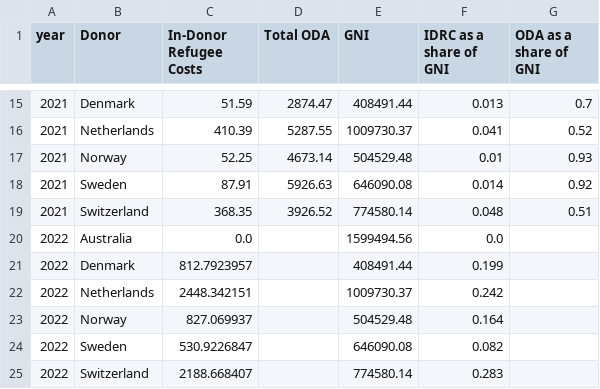
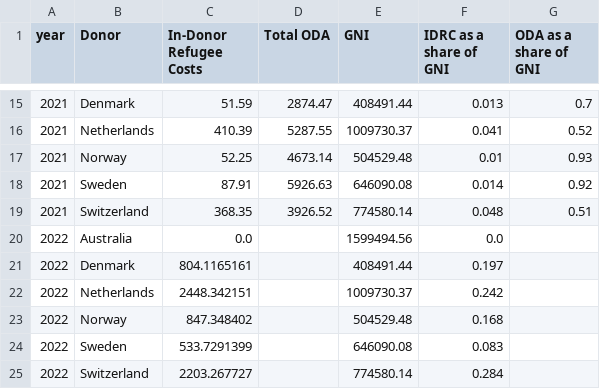
Before and after one commit to ONEcampaign/ukraine_oda_tracker, a CSV file: output/idrc_oda_chart_1.csv, drawn as a sheet; only a part is shown, gaps mark what is left out.

```diff
--- a/output/idrc_oda_chart_1.csv
+++ b/output/idrc_oda_chart_1.csv
@@ -20,6 +20,6 @@ year,Donor,In-Donor Refugee Costs,Total ODA,GNI,IDRC as a share of GNI,ODA as a
 2022,Australia,0.0,,1599494.56,0.0,
-2022,Denmark,812.7923957,,408491.44,0.199,
+2022,Denmark,804.1165161,,408491.44,0.197,
 2022,Netherlands,2448.342151,,1009730.37,0.242,
-2022,Norway,827.069937,,504529.48,0.164,
-2022,Sweden,530.9226847,,646090.08,0.082,
-2022,Switzerland,2188.668407,,774580.14,0.283,
+2022,Norway,847.348402,,504529.48,0.168,
+2022,Sweden,533.7291399,,646090.08,0.083,
+2022,Switzerland,2203.267727,,774580.14,0.284,
```
Also changed, not shown: output/idrc_oda_chart_2.csv, output/idrc_oda_chart_3.csv, 2 other files.
